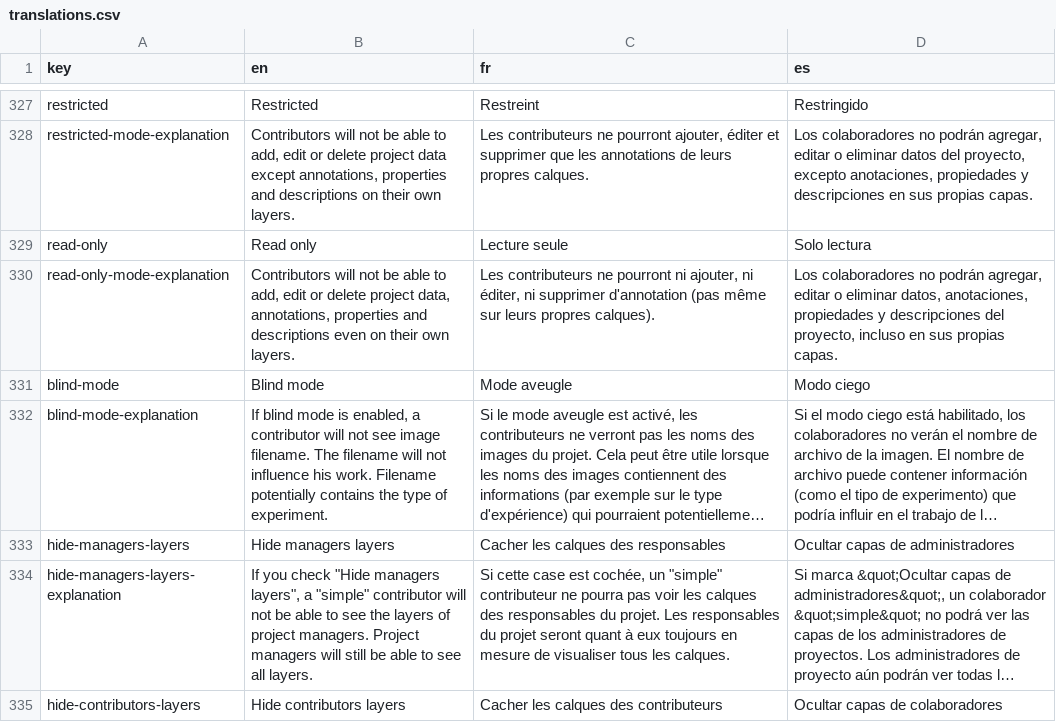
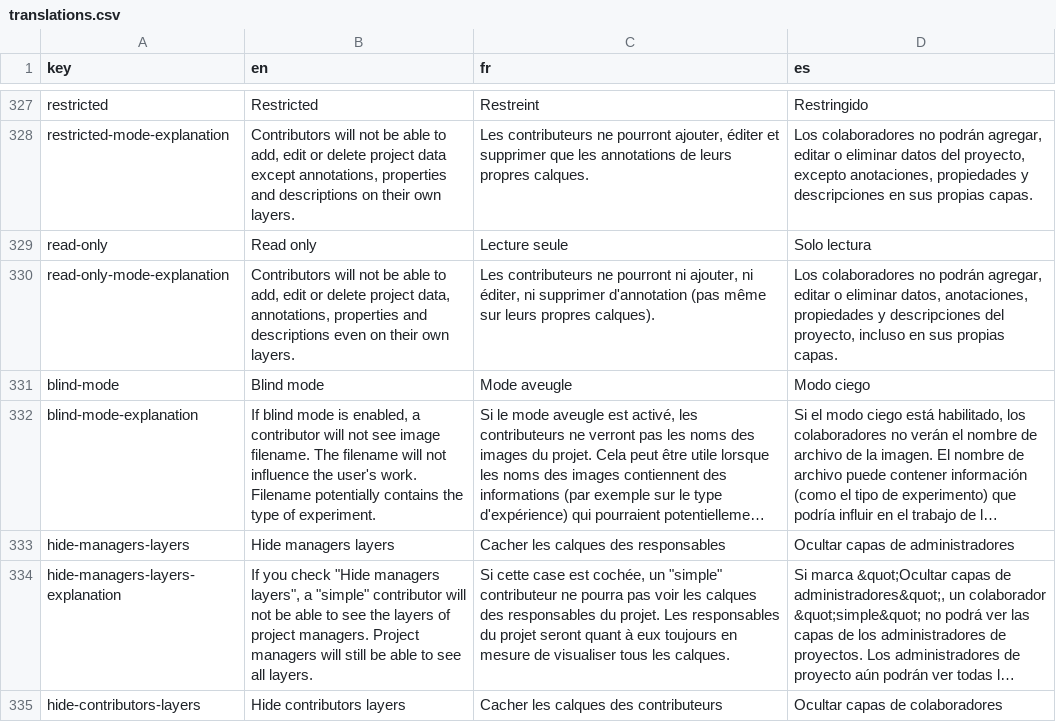
Before and after one commit to cytomine/Cytomine-Web-UI, a CSV file: src/locales/translations.csv, drawn as a sheet; only a part is shown, gaps mark what is left out; long unchanged cells end in …; the diff names each change by its address in the sheet, - before the commit and + after, or states it on an @@ line.

```diff
--- a/src/locales/translations.csv
+++ b/src/locales/translations.csv
-B332 (en): …not influence his work. Filename…
+B332 (en): …not influence the user's work. Filename…
```
Also changed, not shown: 1 other file.
